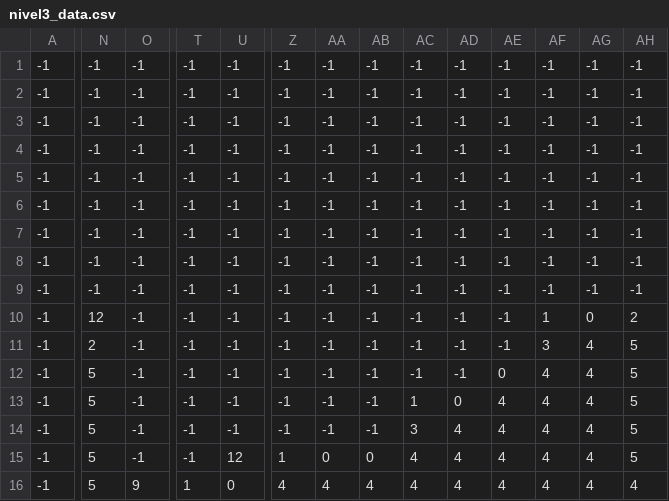
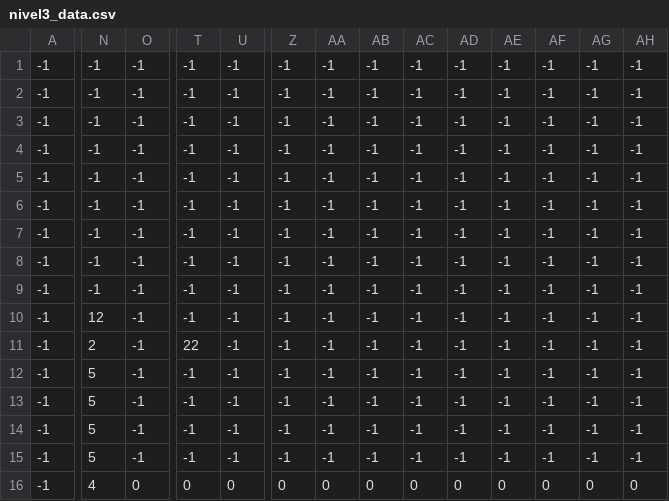
Before and after one commit to Leanviko/2do_juego_labo, a CSV file: nivel3_data.csv, drawn as a sheet; only a part is shown, gaps mark what is left out; the diff covers the shown part only; the diff names each change by its address in the sheet, - before the commit and + after, or states it on an @@ line.

```diff
--- a/nivel3_data.csv
+++ b/nivel3_data.csv
-AF10: 1
+AF10: -1
-AG10: 0
+AG10: -1
-AH10: 2
+AH10: -1
-T11: -1
+T11: 22
-AF11: 3
+AF11: -1
-AG11:AG15: 4
+AG11:AG15: -1
-AH11:AH15: 5
+AH11:AH15: -1
-AE12: 0
+AE12: -1
-AF12:AF15: 4
+AF12:AF15: -1
-AC13: 1
+AC13: -1
-AD13: 0
+AD13: -1
-AE13:AE15: 4
+AE13:AE15: -1
-AC14: 3
+AC14: -1
-AD14:AD15: 4
+AD14:AD15: -1
-U15: 12
+U15: -1
-Z15: 1
+Z15: -1
-AA15: 0
+AA15: -1
-AB15: 0
+AB15: -1
-AC15: 4
+AC15: -1
-N16: 5
+N16: 4
-O16: 9
+O16: 0
-T16: 1
+T16: 0
-Z16: 4
+Z16: 0
-AA16: 4
+AA16: 0
-AB16: 4
+AB16: 0
-AC16: 4
+AC16: 0
-AD16: 4
+AD16: 0
-AE16: 4
+AE16: 0
-AF16: 4
+AF16: 0
-AG16: 4
+AG16: 0
-AH16: 4
+AH16: 0
```
Also changed, not shown: 4 edited cells elsewhere in this file, 25 other files.
